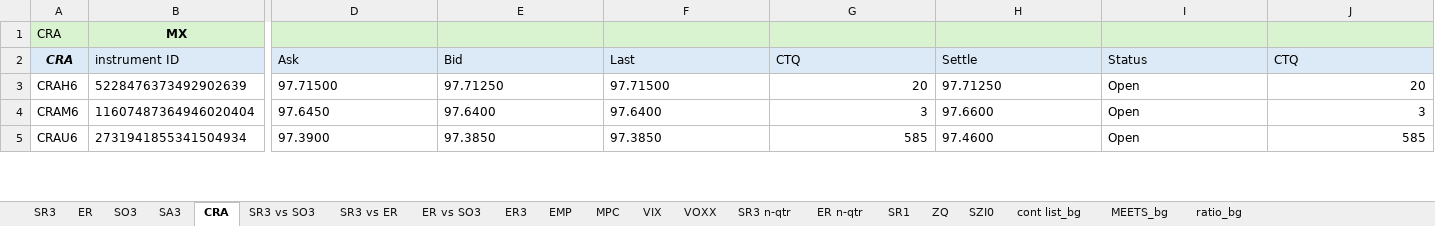
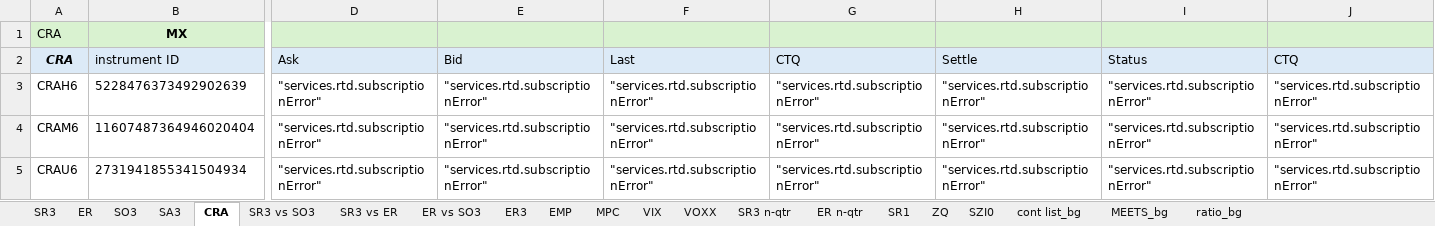
Before and after one commit to RatKush/Real-time-dashboard, an Excel workbook: RTD dashboard.xlsx, sheet CRA, drawn as a sheet; only a part is shown, gaps mark what is left out; values as stored, in another font and other column widths than the file's, no borders; the diff covers the shown part only; the diff names each change by its address in the sheet, - before the commit and + after, or states it on an @@ line.

```diff
--- a/RTD dashboard.xlsx (sheet CRA)
+++ b/RTD dashboard.xlsx (sheet CRA)
-D3 (Ask): 97.71500
+D3 (Ask): "services.rtd.subscriptionError"
-E3 (Bid): 97.71250
+E3 (Bid): "services.rtd.subscriptionError"
-F3 (Last): 97.71500
+F3 (Last): "services.rtd.subscriptionError"
-G3 (CTQ): 20
+G3 (CTQ): "services.rtd.subscriptionError"
-H3 (Settle): 97.71250
+H3 (Settle): "services.rtd.subscriptionError"
-I3:I5 (Status): Open
+I3:I5 (Status): "services.rtd.subscriptionError"
-J3 (CTQ): 20
+J3 (CTQ): "services.rtd.subscriptionError"
-D4 (Ask): 97.6450
+D4 (Ask): "services.rtd.subscriptionError"
-E4 (Bid): 97.6400
+E4 (Bid): "services.rtd.subscriptionError"
-F4 (Last): 97.6400
+F4 (Last): "services.rtd.subscriptionError"
-G4 (CTQ): 3
+G4 (CTQ): "services.rtd.subscriptionError"
-H4 (Settle): 97.6600
+H4 (Settle): "services.rtd.subscriptionError"
-J4 (CTQ): 3
+J4 (CTQ): "services.rtd.subscriptionError"
-D5 (Ask): 97.3900
+D5 (Ask): "services.rtd.subscriptionError"
-E5 (Bid): 97.3850
+E5 (Bid): "services.rtd.subscriptionError"
-F5 (Last): 97.3850
+F5 (Last): "services.rtd.subscriptionError"
-G5 (CTQ): 585
+G5 (CTQ): "services.rtd.subscriptionError"
-H5 (Settle): 97.4600
+H5 (Settle): "services.rtd.subscriptionError"
-J5 (CTQ): 585
+J5 (CTQ): "services.rtd.subscriptionError"
```
Also changed, not shown: 87 edited cells elsewhere in this sheet, sheet SO3, sheet ER, sheet SR3, sheet ER3, sheet ZQ, sheet SA3, 10 more sheets, 2 other files.
